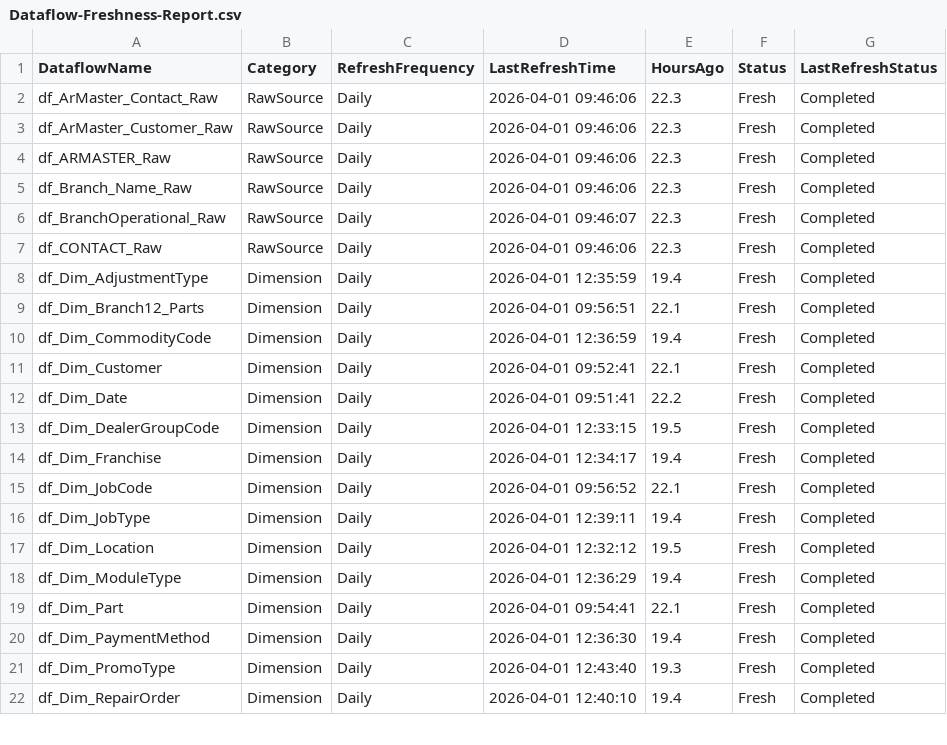
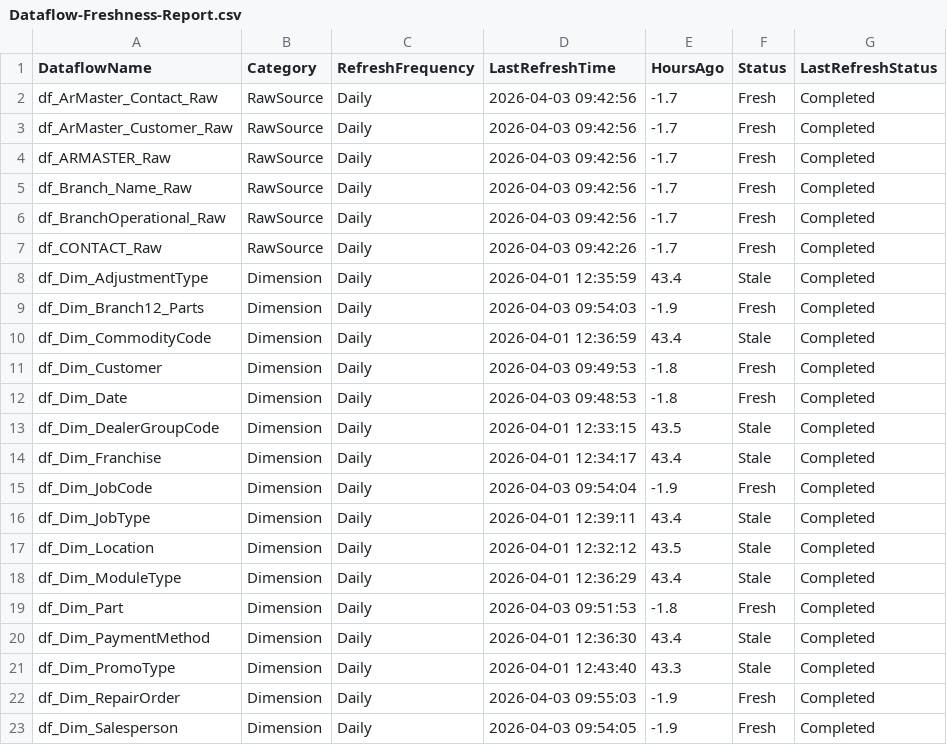
Before and after one commit to SlyFox18/claude-data-projects, a CSV file: projects/fabric-monitoring/documentation/Dataflow-Freshness-Report.csv, drawn as a sheet; only a part is shown; the diff covers the shown part only.

Commit message:
Auto-update: post-pipeline monitoring 2026-04-03
Scheduled task: Run-PostPipeline-Monitoring
- Refresh history logged
- Data freshness checked
- CU usage updated
- Dashboard regenerated

```diff
--- a/projects/fabric-monitoring/documentation/Dataflow-Freshness-Report.csv
+++ b/projects/fabric-monitoring/documentation/Dataflow-Freshness-Report.csv
@@ -1,22 +1,23 @@
 "DataflowName","Category","RefreshFrequency","LastRefreshTime","HoursAgo","Status","LastRefreshStatus"
-"df_ArMaster_Contact_Raw","RawSource","Daily","2026-04-01 09:46:06","22.3","Fresh","Completed"
-"df_ArMaster_Customer_Raw","RawSource","Daily","2026-04-01 09:46:06","22.3","Fresh","Completed"
-"df_ARMASTER_Raw","RawSource","Daily","2026-04-01 09:46:06","22.3","Fresh","Completed"
-"df_Branch_Name_Raw","RawSource","Daily","2026-04-01 09:46:06","22.3","Fresh","Completed"
-"df_BranchOperational_Raw","RawSource","Daily","2026-04-01 09:46:07","22.3","Fresh","Completed"
-"df_CONTACT_Raw","RawSource","Daily","2026-04-01 09:46:06","22.3","Fresh","Completed"
-"df_Dim_AdjustmentType","Dimension","Daily","2026-04-01 12:35:59","19.4","Fresh","Completed"
-"df_Dim_Branch12_Parts","Dimension","Daily","2026-04-01 09:56:51","22.1","Fresh","Completed"
-"df_Dim_CommodityCode","Dimension","Daily","2026-04-01 12:36:59","19.4","Fresh","Completed"
-"df_Dim_Customer","Dimension","Daily","2026-04-01 09:52:41","22.1","Fresh","Completed"
-"df_Dim_Date","Dimension","Daily","2026-04-01 09:51:41","22.2","Fresh","Completed"
-"df_Dim_DealerGroupCode","Dimension","Daily","2026-04-01 12:33:15","19.5","Fresh","Completed"
-"df_Dim_Franchise","Dimension","Daily","2026-04-01 12:34:17","19.4","Fresh","Completed"
-"df_Dim_JobCode","Dimension","Daily","2026-04-01 09:56:52","22.1","Fresh","Completed"
-"df_Dim_JobType","Dimension","Daily","2026-04-01 12:39:11","19.4","Fresh","Completed"
-"df_Dim_Location","Dimension","Daily","2026-04-01 12:32:12","19.5","Fresh","Completed"
-"df_Dim_ModuleType","Dimension","Daily","2026-04-01 12:36:29","19.4","Fresh","Completed"
-"df_Dim_Part","Dimension","Daily","2026-04-01 09:54:41","22.1","Fresh","Completed"
-"df_Dim_PaymentMethod","Dimension","Daily","2026-04-01 12:36:30","19.4","Fresh","Completed"
-"df_Dim_PromoType","Dimension","Daily","2026-04-01 12:43:40","19.3","Fresh","Completed"
-"df_Dim_RepairOrder","Dimension","Daily","2026-04-01 12:40:10","19.4","Fresh","Completed"
+"df_ArMaster_Contact_Raw","RawSource","Daily","2026-04-03 09:42:56","-1.7","Fresh","Completed"
+"df_ArMaster_Customer_Raw","RawSource","Daily","2026-04-03 09:42:56","-1.7","Fresh","Completed"
+"df_ARMASTER_Raw","RawSource","Daily","2026-04-03 09:42:56","-1.7","Fresh","Completed"
+"df_Branch_Name_Raw","RawSource","Daily","2026-04-03 09:42:56","-1.7","Fresh","Completed"
+"df_BranchOperational_Raw","RawSource","Daily","2026-04-03 09:42:56","-1.7","Fresh","Completed"
+"df_CONTACT_Raw","RawSource","Daily","2026-04-03 09:42:26","-1.7","Fresh","Completed"
+"df_Dim_AdjustmentType","Dimension","Daily","2026-04-01 12:35:59","43.4","Stale","Completed"
+"df_Dim_Branch12_Parts","Dimension","Daily","2026-04-03 09:54:03","-1.9","Fresh","Completed"
+"df_Dim_CommodityCode","Dimension","Daily","2026-04-01 12:36:59","43.4","Stale","Completed"
+"df_Dim_Customer","Dimension","Daily","2026-04-03 09:49:53","-1.8","Fresh","Completed"
+"df_Dim_Date","Dimension","Daily","2026-04-03 09:48:53","-1.8","Fresh","Completed"
+"df_Dim_DealerGroupCode","Dimension","Daily","2026-04-01 12:33:15","43.5","Stale","Completed"
+"df_Dim_Franchise","Dimension","Daily","2026-04-01 12:34:17","43.4","Stale","Completed"
+"df_Dim_JobCode","Dimension","Daily","2026-04-03 09:54:04","-1.9","Fresh","Completed"
+"df_Dim_JobType","Dimension","Daily","2026-04-01 12:39:11","43.4","Stale","Completed"
+"df_Dim_Location","Dimension","Daily","2026-04-01 12:32:12","43.5","Stale","Completed"
+"df_Dim_ModuleType","Dimension","Daily","2026-04-01 12:36:29","43.4","Stale","Completed"
+"df_Dim_Part","Dimension","Daily","2026-04-03 09:51:53","-1.8","Fresh","Completed"
+"df_Dim_PaymentMethod","Dimension","Daily","2026-04-01 12:36:30","43.4","Stale","Completed"
+"df_Dim_PromoType","Dimension","Daily","2026-04-01 12:43:40","43.3","Stale","Completed"
+"df_Dim_RepairOrder","Dimension","Daily","2026-04-03 09:55:03","-1.9","Fresh","Completed"
+"df_Dim_Salesperson","Dimension","Daily","2026-04-03 09:54:05","-1.9","Fresh","Completed"
```
Also changed, not shown: 2 added rows and 128 edited cells elsewhere in this file, projects/fabric-monitoring/documentation/Dataflow-Inventory-Discovered.csv, 7 other files.
